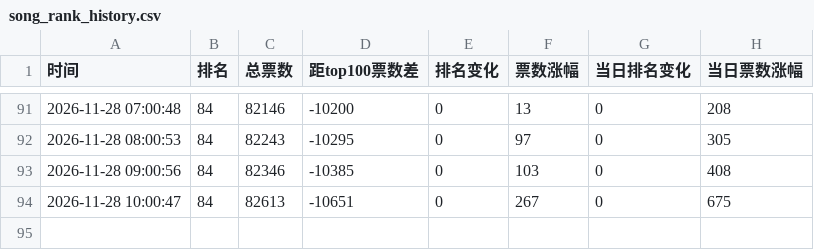
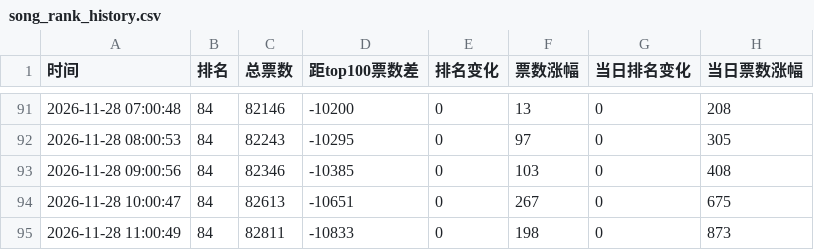
Before and after one commit to haanhaanL/Memory-Song-Chart, a CSV file: song_rank_history.csv, drawn as a sheet; only a part is shown, gaps mark what is left out.

```diff
--- a/song_rank_history.csv
+++ b/song_rank_history.csv
@@ -94 +94,2 @@
 2026-11-28 10:00:47,84,82613,-10651,0,267,0,675
+2026-11-28 11:00:49,84,82811,-10833,0,198,0,873
```
